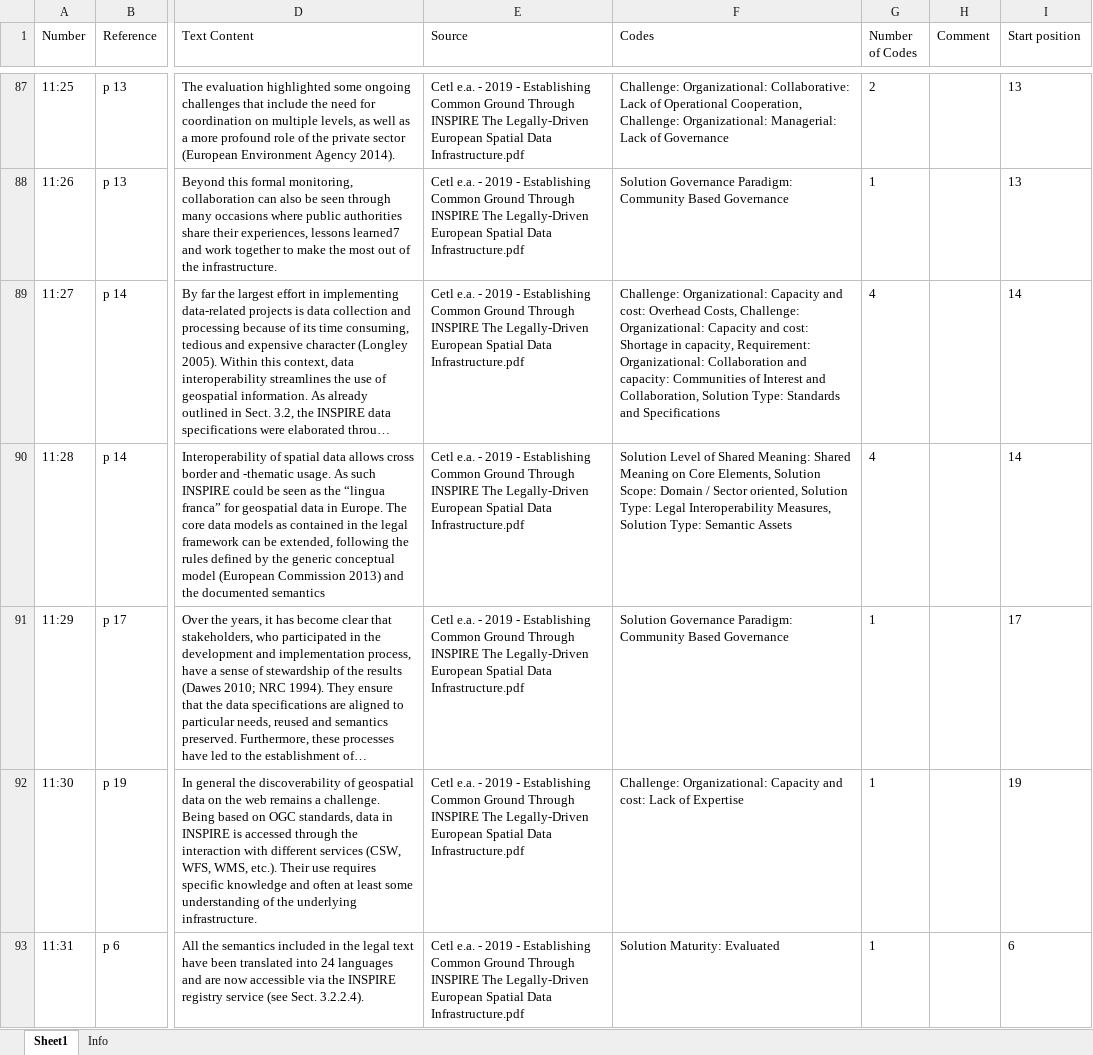
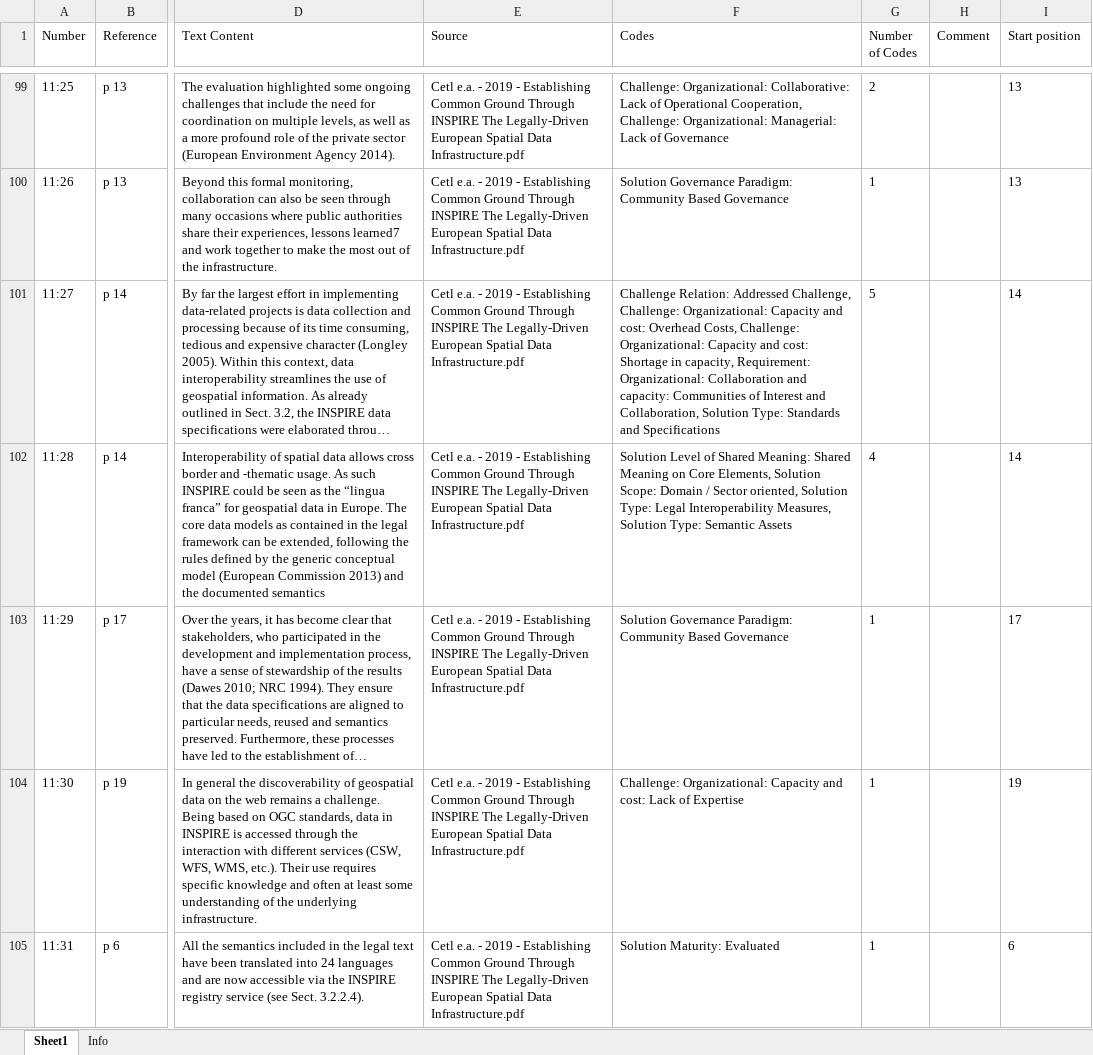
Before and after one commit to brienen/literatureReview, an Excel workbook: 05_coding/atlas/Literature Review MDIMs - Quotation Manager.xlsx, sheet Sheet1, drawn as a sheet; only a part is shown, gaps mark what is left out; long unchanged cells end in …; values as stored, in another font and other column widths than the file's, no borders; addresses are those after the commit; the diff covers the shown part only; the diff names each change by its address in the sheet, - before the commit and + after, or states it on an @@ line.

```diff
--- a/05_coding/atlas/Literature Review MDIMs - Quotation Manager.xlsx (sheet Sheet1)
+++ b/05_coding/atlas/Literature Review MDIMs - Quotation Manager.xlsx (sheet Sheet1)
-F101 (Codes): Challenge: Organizational:…
+F101 (Codes): Challenge Relation: Addressed Challenge, Challenge: Organizational:…
-G101 (Number of Codes): 4
+G101 (Number of Codes): 5
```
Also changed, not shown: 112 added rows, 4 removed rows and 239 edited cells elsewhere in this sheet, sheet Info, 4 other files.
